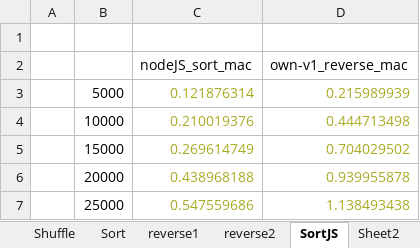
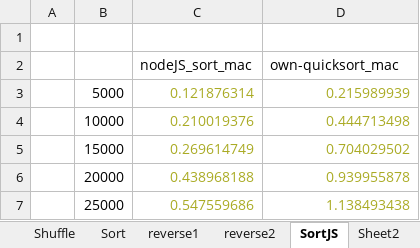
Before and after one commit to ajbacon/algorithm_complexity, an Excel workbook: Time_Plots.xlsx, sheet SortJS, drawn as a sheet; only a part is shown; values as stored, in another font and other column widths than the file's, no borders; charts and pictures not drawn; the diff names each change by its address in the sheet, - before the commit and + after, or states it on an @@ line.

Commit message:
docs: add sort plot to readme

```diff
--- a/Time_Plots.xlsx (sheet SortJS)
+++ b/Time_Plots.xlsx (sheet SortJS)
-D2: own-v1_reverse_mac
+D2: own-quicksort_mac
```
Also changed, not shown: charts or pictures, 2 other files.
